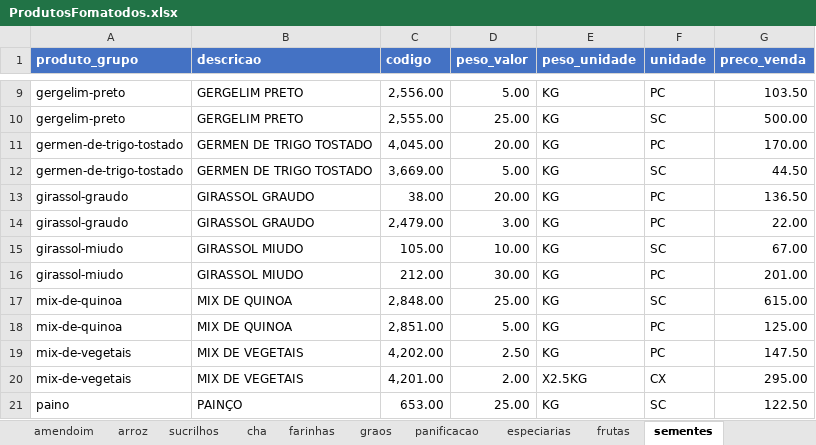
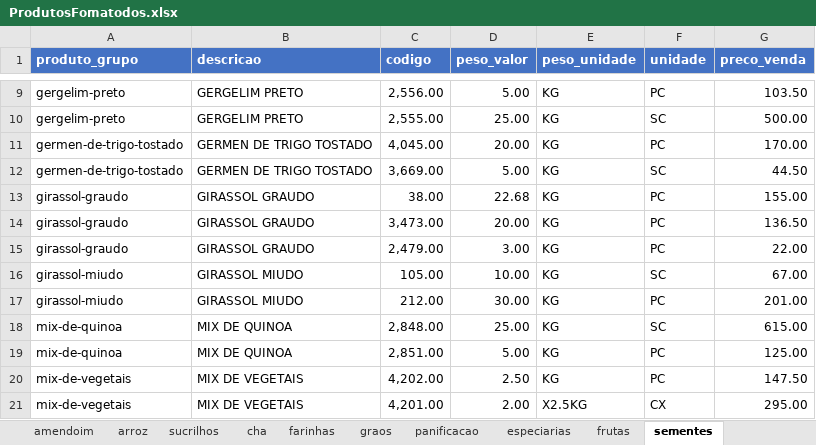
Before and after one commit to MuriloBastos6/Lista-de-Produtos-Bourached, an Excel workbook: data/ProdutosFomatodos.xlsx, sheet sementes, drawn as a sheet; only a part is shown, gaps mark what is left out; the shorter side is filled out with more unchanged rows; values as stored, in another font and other column widths than the file's, no borders; the diff names each change by its address in the sheet, - before the commit and + after, or states it on an @@ line.

```diff
--- a/data/ProdutosFomatodos.xlsx (sheet sementes)
+++ b/data/ProdutosFomatodos.xlsx (sheet sementes)
-D13 (peso_valor): 20.00
+D13 (peso_valor): 22.68
-G13 (preco_venda): 136.50
+G13 (preco_venda): 155.00
+row 14: girassol-graudo | GIRASSOL GRAUDO | 3,473.00 | 20.00 | KG | PC | 136.50
```
Also changed, not shown: sheet produtosnaturais, sheet promoçoes, sheet graos, sheet especiarias, sheet cha, sheet doces, 2 more sheets, 1 other file.
